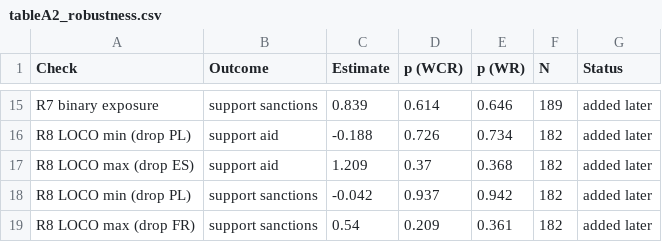
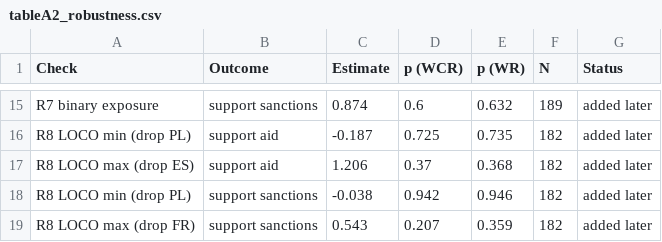
Before and after one commit to kam-eeel/pol380-research, a CSV file: output/tables/tableA2_robustness.csv, drawn as a sheet; only a part is shown, gaps mark what is left out; the diff covers the shown part only; the diff names each change by its address in the sheet, - before the commit and + after, or states it on an @@ line.

```diff
--- a/output/tables/tableA2_robustness.csv
+++ b/output/tables/tableA2_robustness.csv
-C15 (Estimate): 0.839
+C15 (Estimate): 0.874
-D15 (p (WCR)): 0.614
+D15 (p (WCR)): 0.6
-E15 (p (WR)): 0.646
+E15 (p (WR)): 0.632
-C16 (Estimate): -0.188
+C16 (Estimate): -0.187
-D16 (p (WCR)): 0.726
+D16 (p (WCR)): 0.725
-E16 (p (WR)): 0.734
+E16 (p (WR)): 0.735
-C17 (Estimate): 1.209
+C17 (Estimate): 1.206
-C18 (Estimate): -0.042
+C18 (Estimate): -0.038
-D18 (p (WCR)): 0.937
+D18 (p (WCR)): 0.942
-E18 (p (WR)): 0.942
+E18 (p (WR)): 0.946
-C19 (Estimate): 0.54
+C19 (Estimate): 0.543
-D19 (p (WCR)): 0.209
+D19 (p (WCR)): 0.207
-E19 (p (WR)): 0.361
+E19 (p (WR)): 0.359
```
Also changed, not shown: 32 edited cells elsewhere in this file, data/interim/controls.csv, data/interim/panel.csv, 37 other files.
